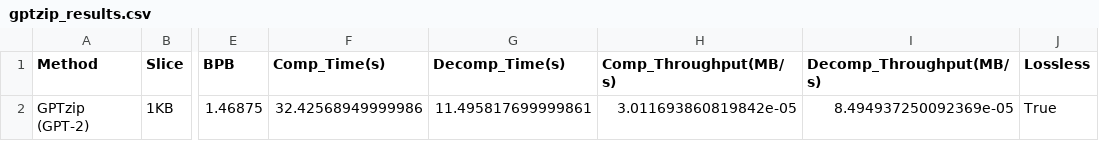
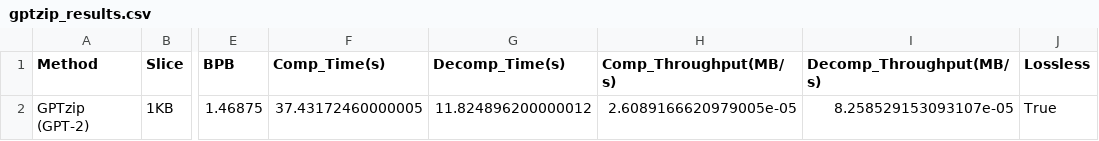
Before and after one commit to jiang068/IT_Exp260416, a CSV file: exp2/gptzip/outputs/gptzip_results.csv, drawn as a sheet; only a part is shown, gaps mark what is left out; the diff names each change by its address in the sheet, - before the commit and + after, or states it on an @@ line.

```diff
--- a/exp2/gptzip/outputs/gptzip_results.csv
+++ b/exp2/gptzip/outputs/gptzip_results.csv
-F2 (Comp_Time(s)): 32.42568949999986
+F2 (Comp_Time(s)): 37.43172460000005
-G2 (Decomp_Time(s)): 11.495817699999861
+G2 (Decomp_Time(s)): 11.824896200000012
-H2 (Comp_Throughput(MB/s)): 3.011693860819842e-05
+H2 (Comp_Throughput(MB/s)): 2.6089166620979005e-05
-I2 (Decomp_Throughput(MB/s)): 8.494937250092369e-05
+I2 (Decomp_Throughput(MB/s)): 8.258529153093107e-05
```
Also changed, not shown: 14 other files.
